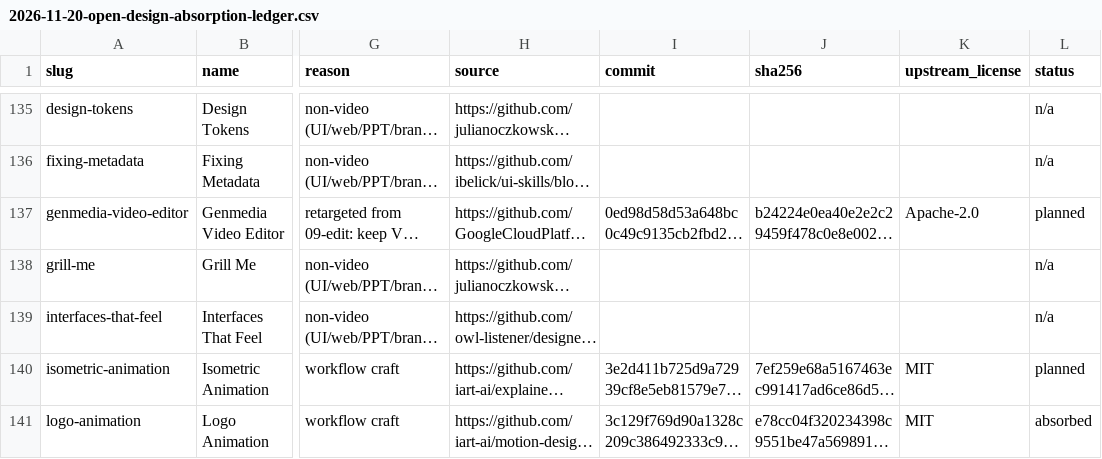
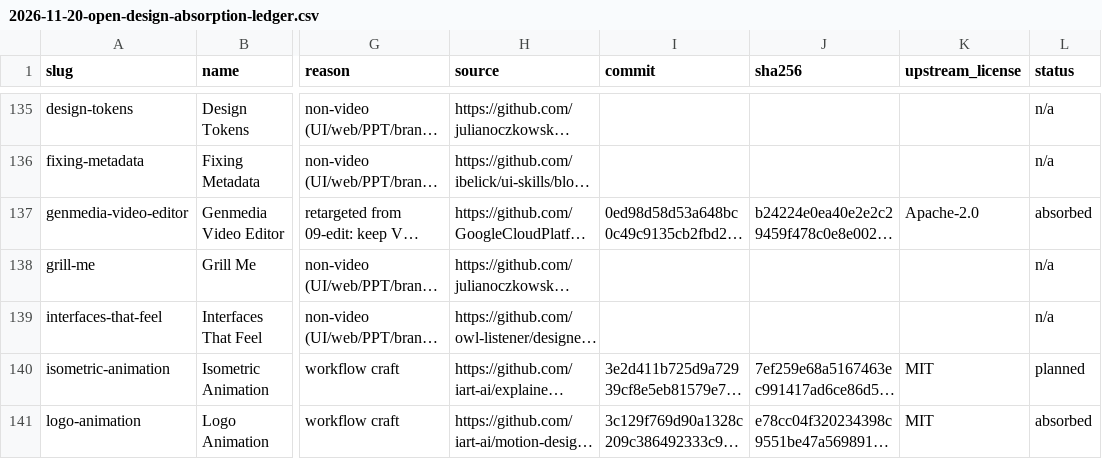
Before and after one commit to DeclanJeon/contents-production-skills, a CSV file: docs/superpowers/specs/2026-11-20-open-design-absorption-ledger.csv, drawn as a sheet; only a part is shown, gaps mark what is left out; long unchanged cells end in …; the diff covers the shown part only; the diff names each change by its address in the sheet, - before the commit and + after, or states it on an @@ line.

```diff
--- a/docs/superpowers/specs/2026-11-20-open-design-absorption-ledger.csv
+++ b/docs/superpowers/specs/2026-11-20-open-design-absorption-ledger.csv
-L137 (status): planned
+L137 (status): absorbed
```
Also changed, not shown: 9 edited cells elsewhere in this file, 3 other files.
